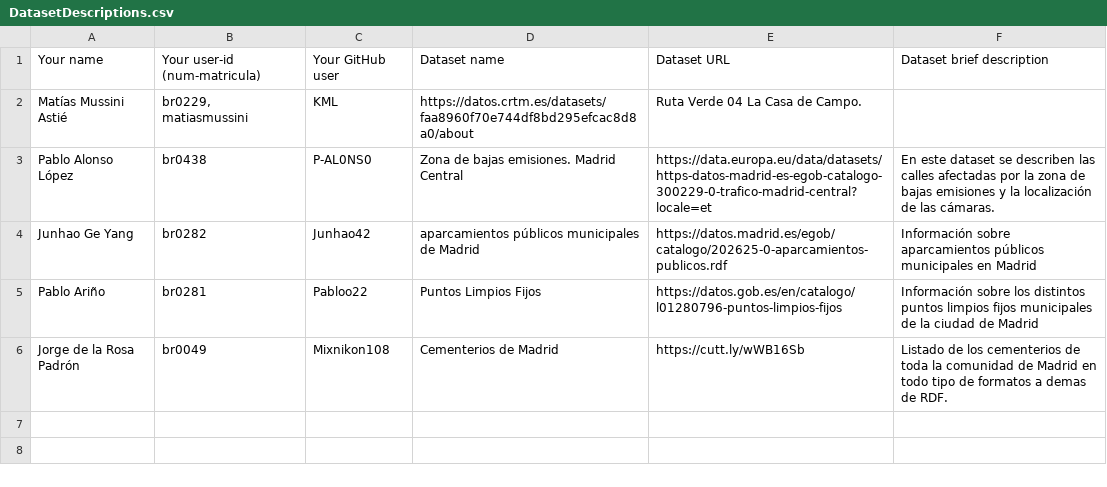
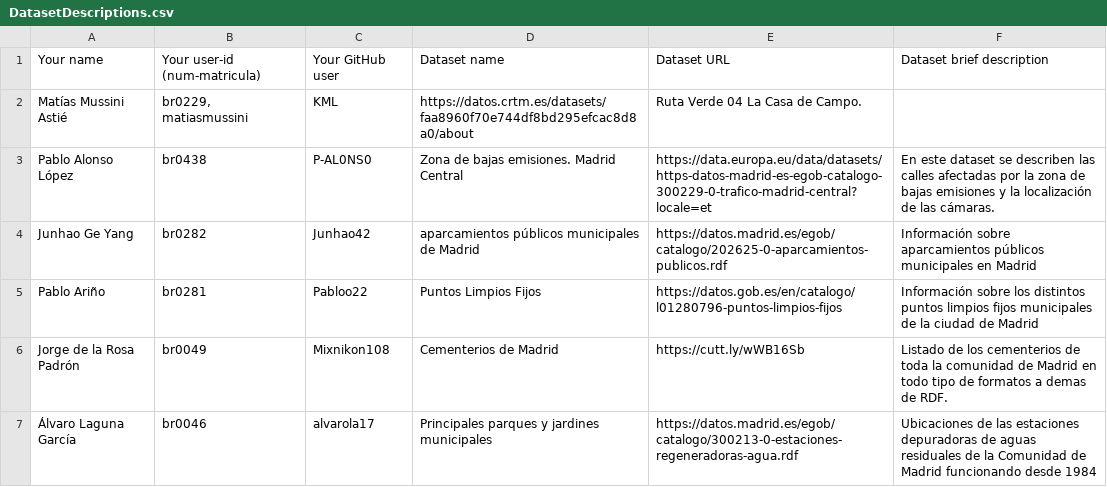
Before and after one commit to pablohfdez/LinkedData2021-2022, a CSV file: Assignment1/DatasetDescriptions.csv, drawn as a sheet; the diff names each change by its address in the sheet, - before the commit and + after, or states it on an @@ line.

Commit message:
Update DatasetDescriptions.csv

```diff
--- a/Assignment1/DatasetDescriptions.csv
+++ b/Assignment1/DatasetDescriptions.csv
+row 7: Álvaro Laguna García | br0046 | alvarola17 | Principales parques y jardines municipales | https://datos.madrid.es/egob/catalogo/300213-0-estaciones-regeneradoras-agua.rdf | Ubicaciones de las estaciones depuradoras de aguas residuales de la Comunidad de Madrid funcionando desde 1984
```
